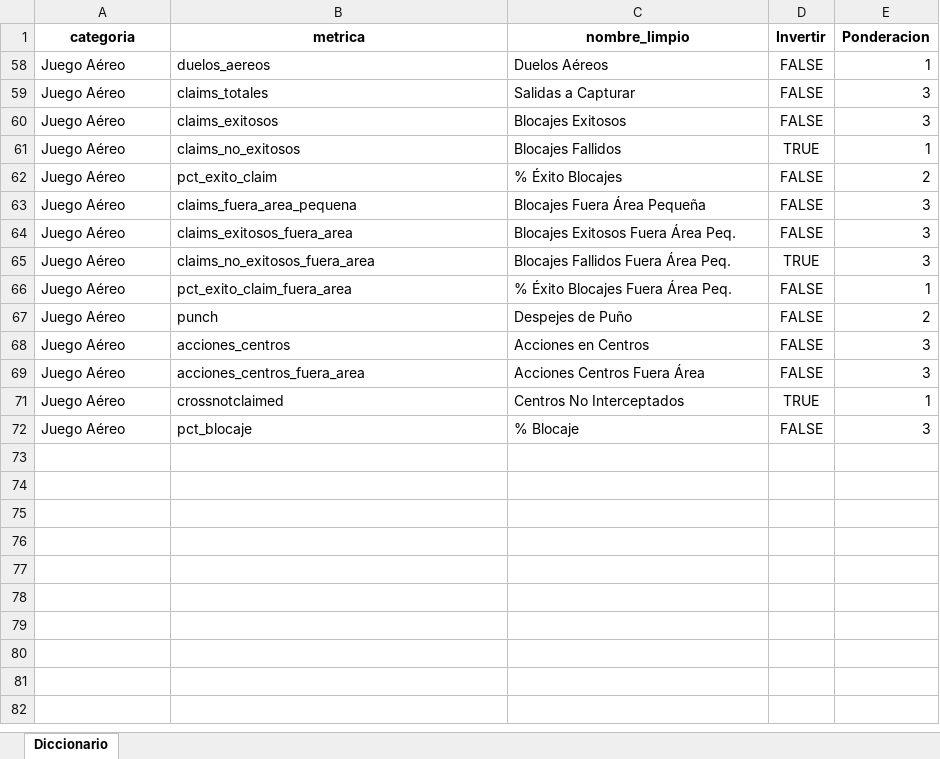
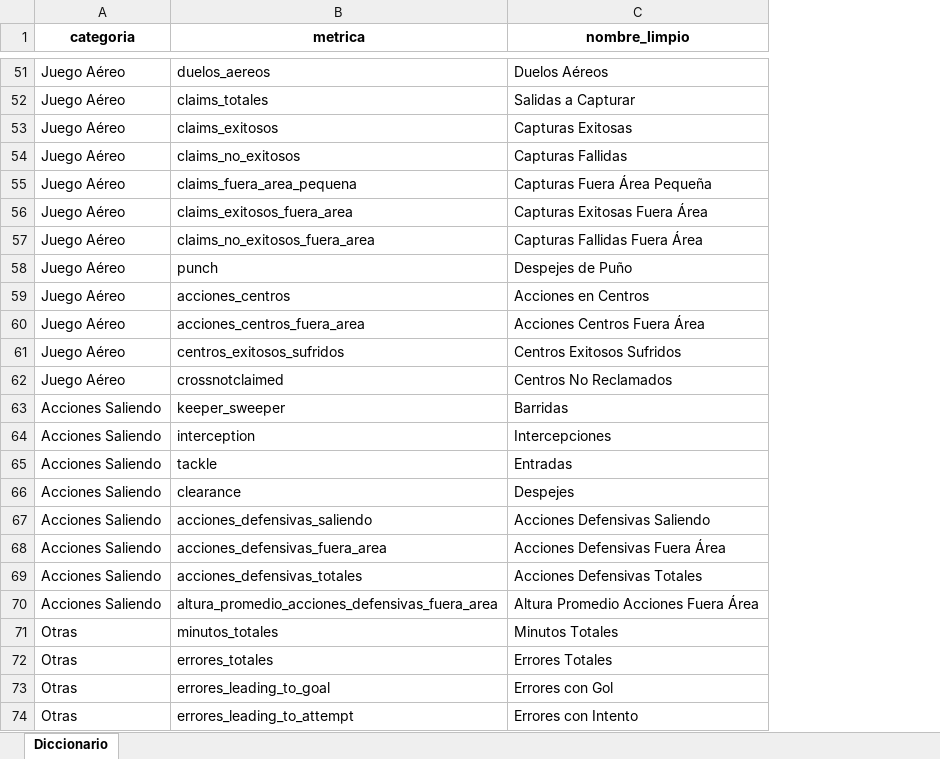
Before and after one commit to manuelpabloduran/streamlit_scouting_gk, an Excel workbook: diccionario_metricas_porteros.xlsx, sheet Diccionario, drawn as a sheet; only a part is shown, gaps mark what is left out; values as stored, in another font and other column widths than the file's, no borders; removed rows and columns are numbered as before the commit, all else as after; the diff covers the shown part only; the diff names each change by its address in the sheet, - before the commit and + after, or states it on an @@ line.

Commit message:
Ajuste nuevas ligas, porteros y métricas

```diff
--- a/diccionario_metricas_porteros.xlsx (sheet Diccionario)
+++ b/diccionario_metricas_porteros.xlsx (sheet Diccionario)
-column D (Invertir), rows 58-61: FALSE | FALSE | FALSE | TRUE; rows 63-65: FALSE | FALSE | TRUE; rows 67-71: FALSE | FALSE | FALSE | TRUE
-column E (Ponderacion), rows 58-61: 1 | 3 | 3 | 1; rows 63-65: all 3; rows 67-71: 2 | 3 | 3 | 1
-C53 (nombre_limpio): Blocajes Exitosos
+C53 (nombre_limpio): Capturas Exitosas
-C54 (nombre_limpio): Blocajes Fallidos
+C54 (nombre_limpio): Capturas Fallidas
-row 62: Juego Aéreo | pct_exito_claim | % Éxito Blocajes | FALSE | 2
-C55 (nombre_limpio): Blocajes Fuera Área Pequeña
+C55 (nombre_limpio): Capturas Fuera Área Pequeña
-C56 (nombre_limpio): Blocajes Exitosos Fuera Área Peq.
+C56 (nombre_limpio): Capturas Exitosas Fuera Área
-C57 (nombre_limpio): Blocajes Fallidos Fuera Área Peq.
+C57 (nombre_limpio): Capturas Fallidas Fuera Área
-row 66: Juego Aéreo | pct_exito_claim_fuera_area | % Éxito Blocajes Fuera Área Peq. | FALSE | 1
+row 61: Juego Aéreo | centros_exitosos_sufridos | Centros Exitosos Sufridos
-C62 (nombre_limpio): Centros No Interceptados
+C62 (nombre_limpio): Centros No Reclamados
-row 72: Juego Aéreo | pct_blocaje | % Blocaje | FALSE | 3
+row 63: Acciones Saliendo | keeper_sweeper | Barridas
+row 64: Acciones Saliendo | interception | Intercepciones
+row 65: Acciones Saliendo | tackle | Entradas
+row 66: Acciones Saliendo | clearance | Despejes
+row 67: Acciones Saliendo | acciones_defensivas_saliendo | Acciones Defensivas Saliendo
+row 68: Acciones Saliendo | acciones_defensivas_fuera_area | Acciones Defensivas Fuera Área
+row 69: Acciones Saliendo | acciones_defensivas_totales | Acciones Defensivas Totales
+row 70: Acciones Saliendo | altura_promedio_acciones_defensivas_fuera_area | Altura Promedio Acciones Fuera Área
+row 71: Otras | minutos_totales | Minutos Totales
+row 72: Otras | errores_totales | Errores Totales
+row 73: Otras | errores_leading_to_goal | Errores con Gol
+row 74: Otras | errores_leading_to_attempt | Errores con Intento
```
Also changed, not shown: 49 added rows elsewhere in this sheet, hidden cells, ponderacion_competencias.xlsx, 2 other files.
